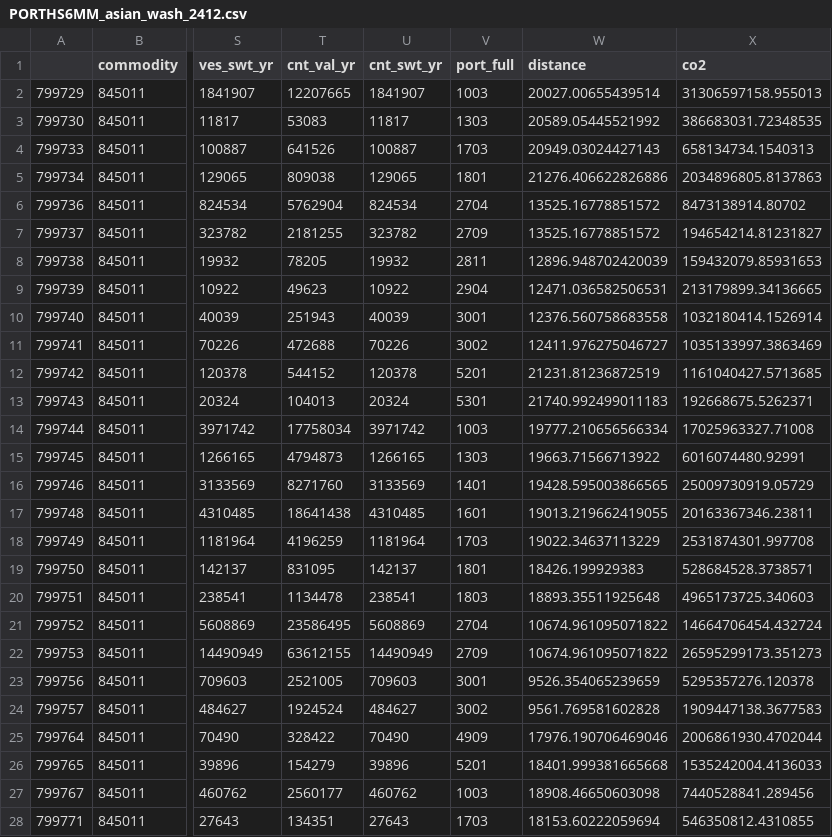
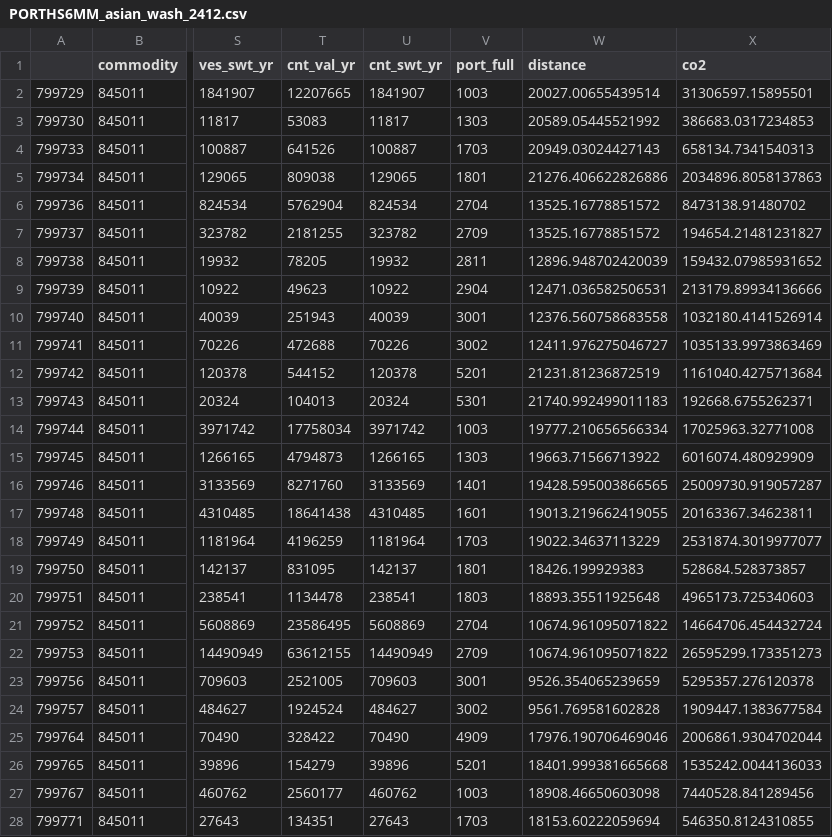
Before and after one commit to BirchTree1812/research_study_code, a CSV file: data/intermediate/PORTHS6MM_asian_wash_2412.csv, drawn as a sheet; only a part is shown, gaps mark what is left out; the diff covers the shown part only; the diff names each change by its address in the sheet, - before the commit and + after, or states it on an @@ line.

```diff
--- a/data/intermediate/PORTHS6MM_asian_wash_2412.csv
+++ b/data/intermediate/PORTHS6MM_asian_wash_2412.csv
-X2 (co2): 31306597158.955013
+X2 (co2): 31306597.15895501
-X3 (co2): 386683031.72348535
+X3 (co2): 386683.0317234853
-X4 (co2): 658134734.1540313
+X4 (co2): 658134.7341540313
-X5 (co2): 2034896805.8137863
+X5 (co2): 2034896.8058137863
-X6 (co2): 8473138914.80702
+X6 (co2): 8473138.91480702
-X7 (co2): 194654214.81231827
+X7 (co2): 194654.21481231827
-X8 (co2): 159432079.85931653
+X8 (co2): 159432.07985931652
-X9 (co2): 213179899.34136665
+X9 (co2): 213179.89934136666
-X10 (co2): 1032180414.1526914
+X10 (co2): 1032180.4141526914
-X11 (co2): 1035133997.3863469
+X11 (co2): 1035133.9973863469
-X12 (co2): 1161040427.5713685
+X12 (co2): 1161040.4275713684
-X13 (co2): 192668675.5262371
+X13 (co2): 192668.6755262371
-X14 (co2): 17025963327.71008
+X14 (co2): 17025963.32771008
-X15 (co2): 6016074480.92991
+X15 (co2): 6016074.480929909
-X16 (co2): 25009730919.05729
+X16 (co2): 25009730.919057287
-X17 (co2): 20163367346.23811
+X17 (co2): 20163367.34623811
-X18 (co2): 2531874301.997708
+X18 (co2): 2531874.3019977077
-X19 (co2): 528684528.3738571
+X19 (co2): 528684.528373857
-X20 (co2): 4965173725.340603
+X20 (co2): 4965173.725340603
-X21 (co2): 14664706454.432724
+X21 (co2): 14664706.454432724
-X22 (co2): 26595299173.351273
+X22 (co2): 26595299.173351273
-X23 (co2): 5295357276.120378
+X23 (co2): 5295357.276120378
-X24 (co2): 1909447138.3677583
+X24 (co2): 1909447.1383677584
-X25 (co2): 2006861930.4702044
+X25 (co2): 2006861.9304702044
-X26 (co2): 1535242004.4136033
+X26 (co2): 1535242.0044136033
-X27 (co2): 7440528841.289456
+X27 (co2): 7440528.841289456
-X28 (co2): 546350812.4310855
+X28 (co2): 546350.8124310855
```
Also changed, not shown: 52 edited cells elsewhere in this file, data/intermediate/ISTHS6MM_mex_2412.csv, data/intermediate/ISTHS6MM_mex_2512.csv, 8 other files.
